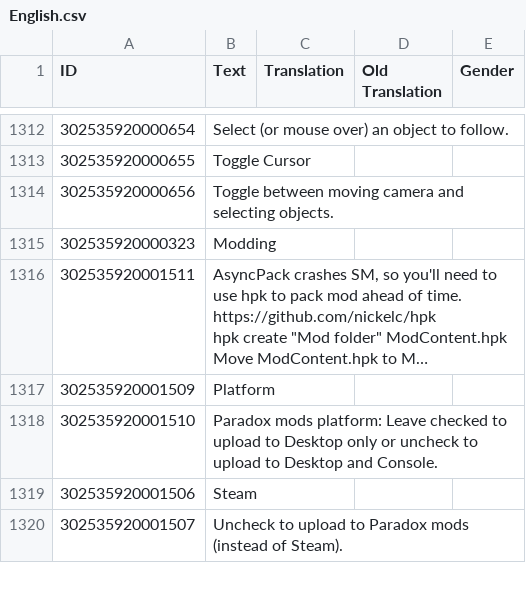
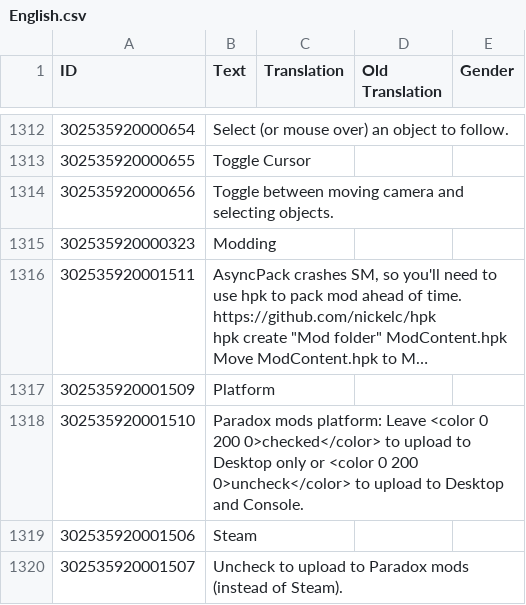
Before and after one commit to ChoGGi/SurvivingMars_CheatMods, a CSV file: ChoGGi's Library/Locales/English.csv, drawn as a sheet; only a part is shown, gaps mark what is left out; long unchanged cells end in …; the diff names each change by its address in the sheet, - before the commit and + after, or states it on an @@ line.

Commit message:
Expanded Cheat Menu:
- Examine>context menu> Added an image viewer to image values.

### Changed:
- Image Viewer uses a checkered background instead of the invisible one.

Save Mission Profiles v0.1:
Adds a "Profiles" button to the new game toolbar button area.
Save Profile: Save current mission, cargo, and landing spot settings (will overwrite same name without asking).
Load Profile:	Load saved mission profile.
Delete Profile: Delete saved mission profile.
Known Issues: You have to change the "page" before settings are visually updated (probably figure it out next update).

ExpandedCheatMenu@choggi.org

```diff
--- a/ChoGGi's Library/Locales/English.csv
+++ b/ChoGGi's Library/Locales/English.csv
-B1318 (Text): …platform: Leave checked to upload to Desktop only or uncheck to upload…
+B1318 (Text): …platform: Leave <color 0 200 0>checked</color> to upload to Desktop only or <color 0 200 0>uncheck</color> to upload…
```
Also changed, not shown: 16 other files.
